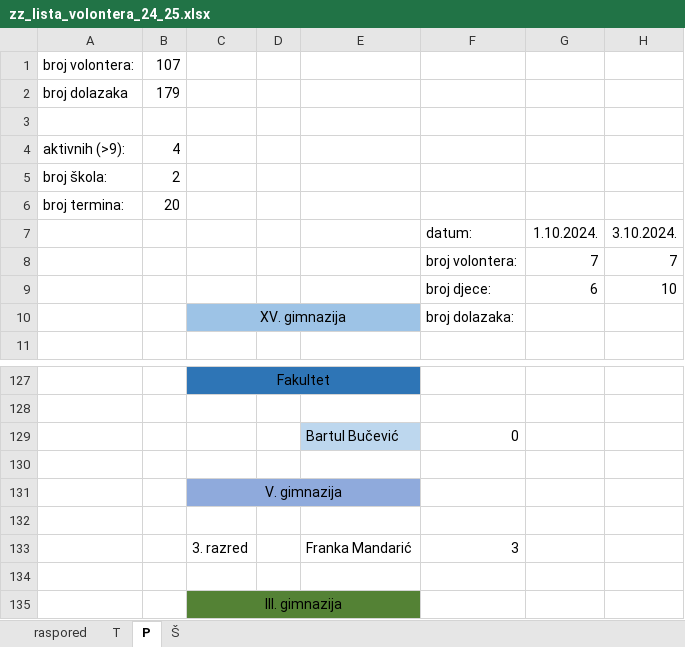
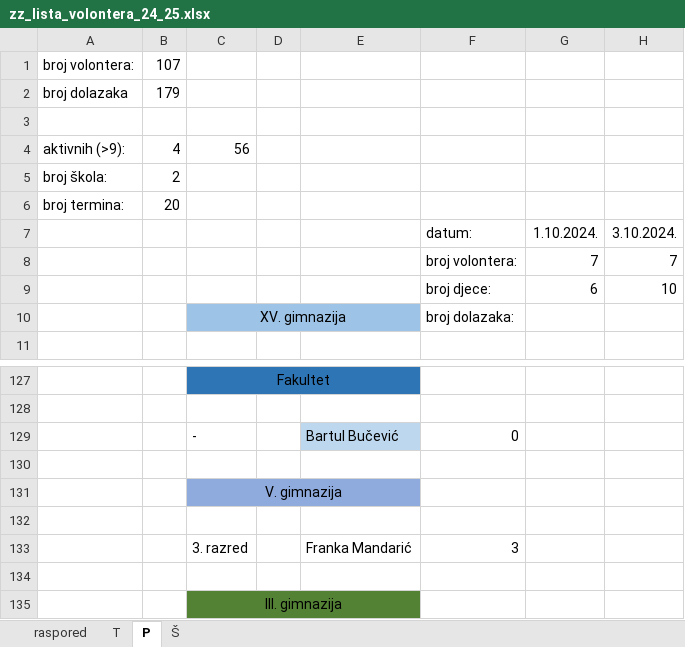
Before and after one commit to Mramar-croatia/ZZ_Report_Analysis, an Excel workbook: SAMPLES/zz_lista_volontera_24_25.xlsx, sheet P, drawn as a sheet; only a part is shown, gaps mark what is left out; values as stored, in another font and other column widths than the file's, no borders; the diff names each change by its address in the sheet, - before the commit and + after, or states it on an @@ line.

```diff
--- a/SAMPLES/zz_lista_volontera_24_25.xlsx (sheet P)
+++ b/SAMPLES/zz_lista_volontera_24_25.xlsx (sheet P)
-C4: (empty)
+C4: 56
-C129: (empty)
+C129: -
```
Also changed, not shown: sheet Š, sheet T, SAMPLES/zz_lista_volontera_23_24.xlsx, 6 other files.
